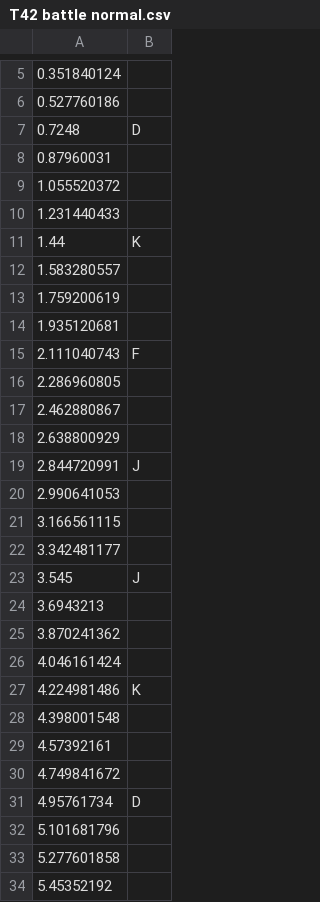
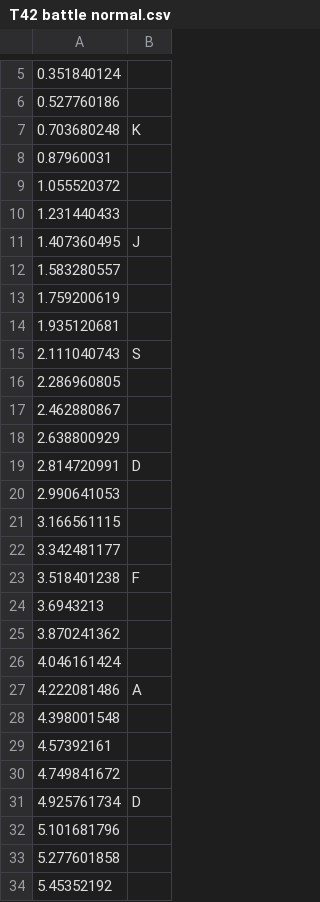
Before and after one commit to GDACollab/COMA, a CSV file: COMA assets/Assets/Scenes/Battle Scenes/T42 battle normal.csv, drawn as a sheet; only a part is shown, gaps mark what is left out; the diff covers the shown part only.

```diff
--- a/COMA assets/Assets/Scenes/Battle Scenes/T42 battle normal.csv
+++ b/COMA assets/Assets/Scenes/Battle Scenes/T42 battle normal.csv
@@ -6,3 +6,3 @@
 0.527760186,
-0.7248,D
+0.703680248,K
 0.87960031,
@@ -10,3 +10,3 @@
 1.231440433,
-1.44,K
+1.407360495,J
 1.583280557,
@@ -14,3 +14,3 @@
 1.935120681,
-2.111040743,F
+2.111040743,S
 2.286960805,
@@ -18,3 +18,3 @@
 2.638800929,
-2.844720991,J
+2.814720991,D
 2.990641053,
@@ -22,3 +22,3 @@
 3.342481177,
-3.545,J
+3.518401238,F
 3.6943213,
@@ -26,3 +26,3 @@
 4.046161424,
-4.224981486,K
+4.222081486,A
 4.398001548,
@@ -30,3 +30,3 @@
 4.749841672,
-4.95761734,D
+4.925761734,D
 5.101681796,
```
Also changed, not shown: 2 added rows, 2 removed rows and 36 edited cells elsewhere in this file, 7 other files.
